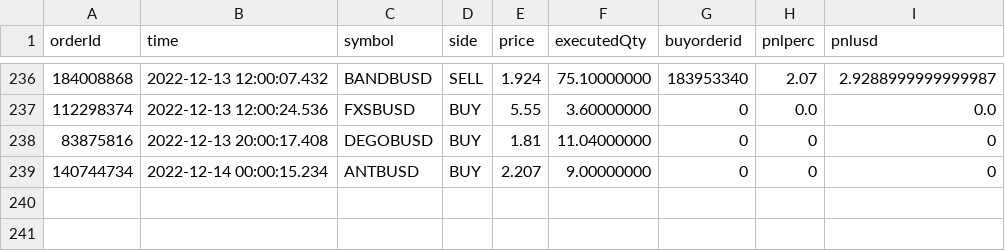
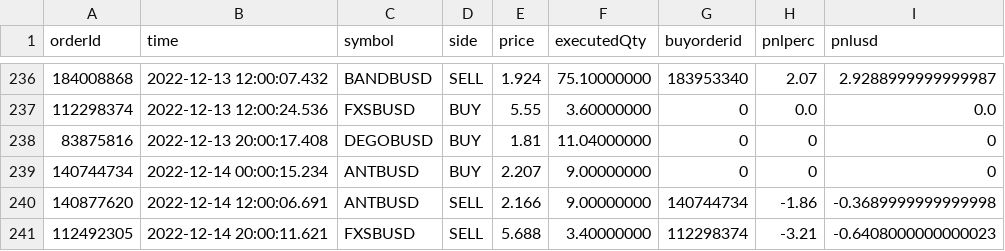
Before and after one commit to jptsantossilva/BEC, a CSV file: Prod/orders4h.csv, drawn as a sheet; only a part is shown, gaps mark what is left out; the diff names each change by its address in the sheet, - before the commit and + after, or states it on an @@ line.

```diff
--- a/Prod/orders4h.csv
+++ b/Prod/orders4h.csv
+row 240: 140877620 | 2022-12-14 12:00:06.691 | ANTBUSD | SELL | 2.166 | 9.00000000 | 140744734 | -1.86 | -0.3689999999999998
+row 241: 112492305 | 2022-12-14 20:00:11.621 | FXSBUSD | SELL | 5.688 | 3.40000000 | 112298374 | -3.21 | -0.6408000000000023
```
Also changed, not shown: Prod/orders1h.csv, Prod/positions4h.csv, 1 other file.
